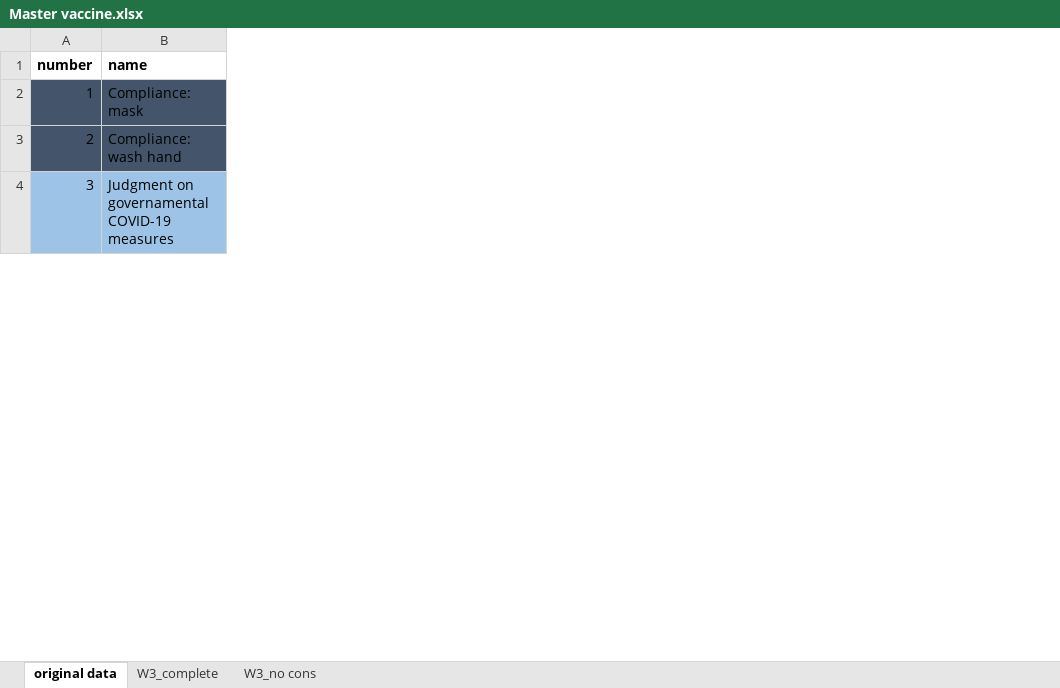
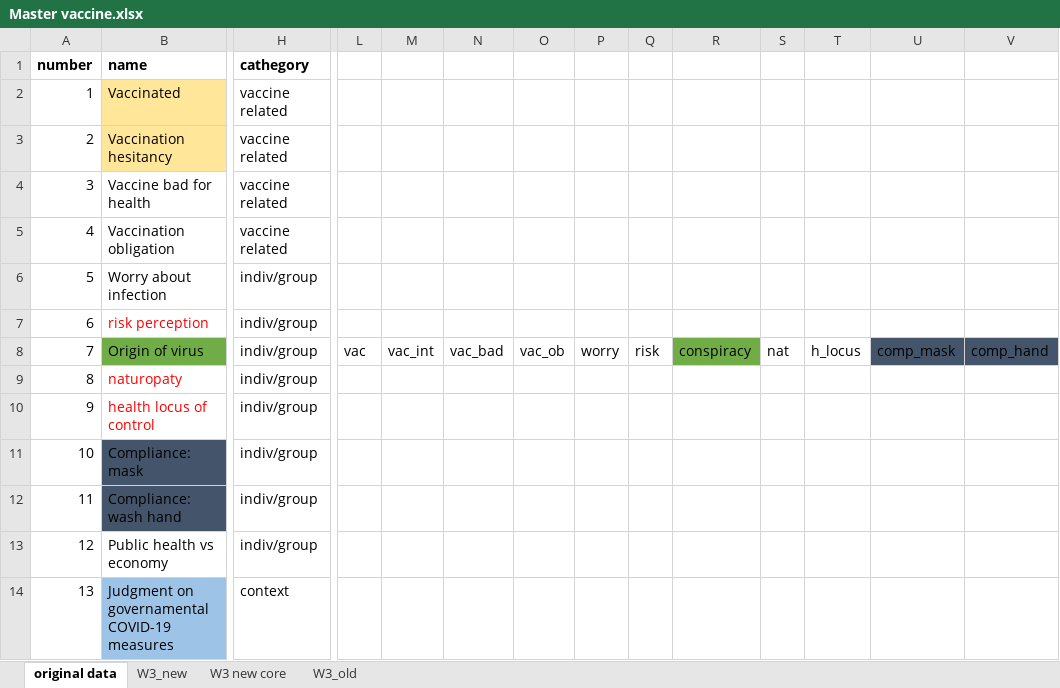
Before and after one commit to arturobertero/vaccine, an Excel workbook: Input/Master vaccine.xlsx, sheet original data, drawn as a sheet; only a part is shown, gaps mark what is left out; values as stored, in another font and other column widths than the file's, no borders; addresses are those after the commit; rows hold the shown columns only; the diff covers the shown part only; the diff names each change by its address in the sheet, - before the commit and + after, or states it on an @@ line.

```diff
--- a/Input/Master vaccine.xlsx (sheet original data)
+++ b/Input/Master vaccine.xlsx (sheet original data)
-sheet tab: W3_complete
+sheet tab: W3_old
-sheet tab: W3_no cons
+sheet tab: W3_new
+sheet tab: W3 new core
@@ sheet tab order changed: original data | W3_new | W3 new core | W3_old @@
+column H (cathegory), rows 11-12: indiv/group | indiv/group; row 14: context
+column L, empty
+column M, empty
+column N, empty
+column O, empty
+column P, empty
+column Q, empty
+column R, empty
+column S, empty
+column T, empty
+column U, empty
+column V, empty
+row 2: 1 | Vaccinated | vaccine related
+row 3: 2 | Vaccination hesitancy | vaccine related
+row 4: 3 | Vaccine bad for health | vaccine related
+row 5: 4 | Vaccination obligation | vaccine related
+row 6: 5 | Worry about infection | indiv/group
+row 7: 6 | risk perception | indiv/group
+row 8: 7 | Origin of virus | indiv/group | vac | vac_int | vac_bad | vac_ob | worry | risk | conspiracy | nat | h_locus | comp_mask | comp_hand
+row 9: 8 | naturopaty | indiv/group
+row 10: 9 | health locus of control | indiv/group
-A11 (number): 1
+A11 (number): 10
-A11:A12 fill: #44546A
+A11:A12 fill: none
-A12 (number): 2
+A12 (number): 11
+row 13: 12 | Public health vs economy | indiv/group
-A14 (number): 3
+A14 (number): 13
-A14 fill: #9DC3E6
+A14 fill: none
```
Also changed, not shown: 11 added rows, 21 removed rows, 19 added columns, 6 removed columns, 8 edited cells and cell formats elsewhere in this sheet, sheet W3_new, Output/complete/EdgeWeightsExcel_half.xlsx, 29 other files.
